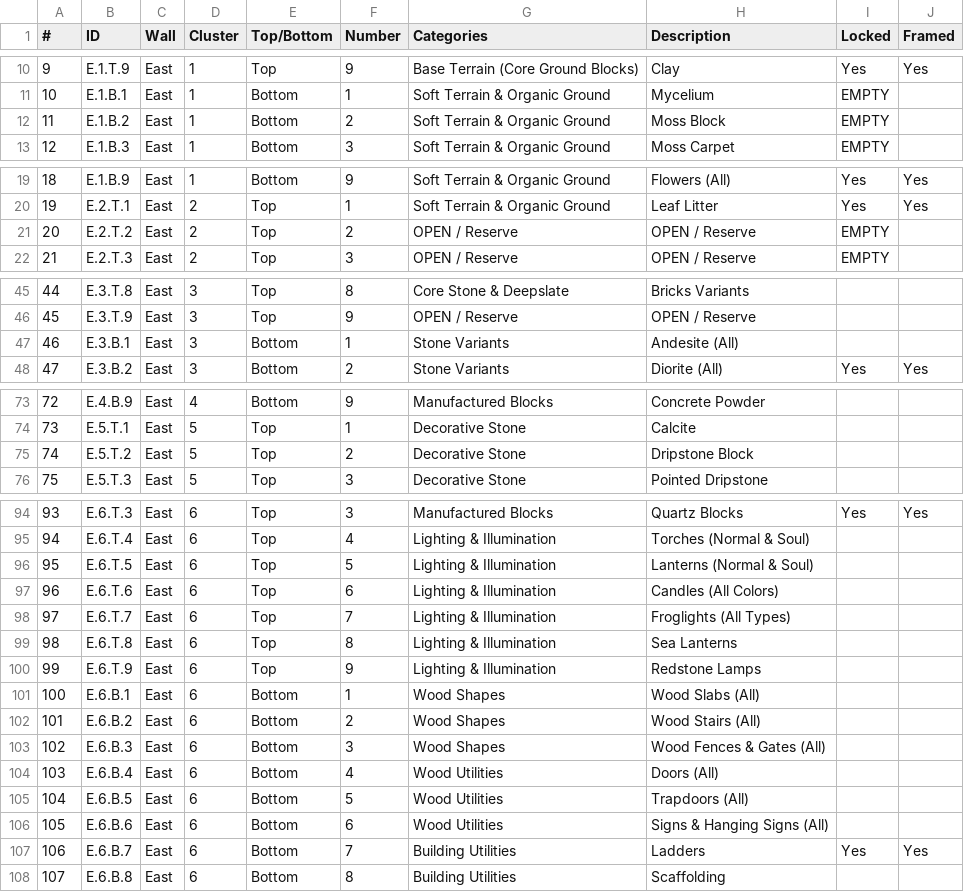
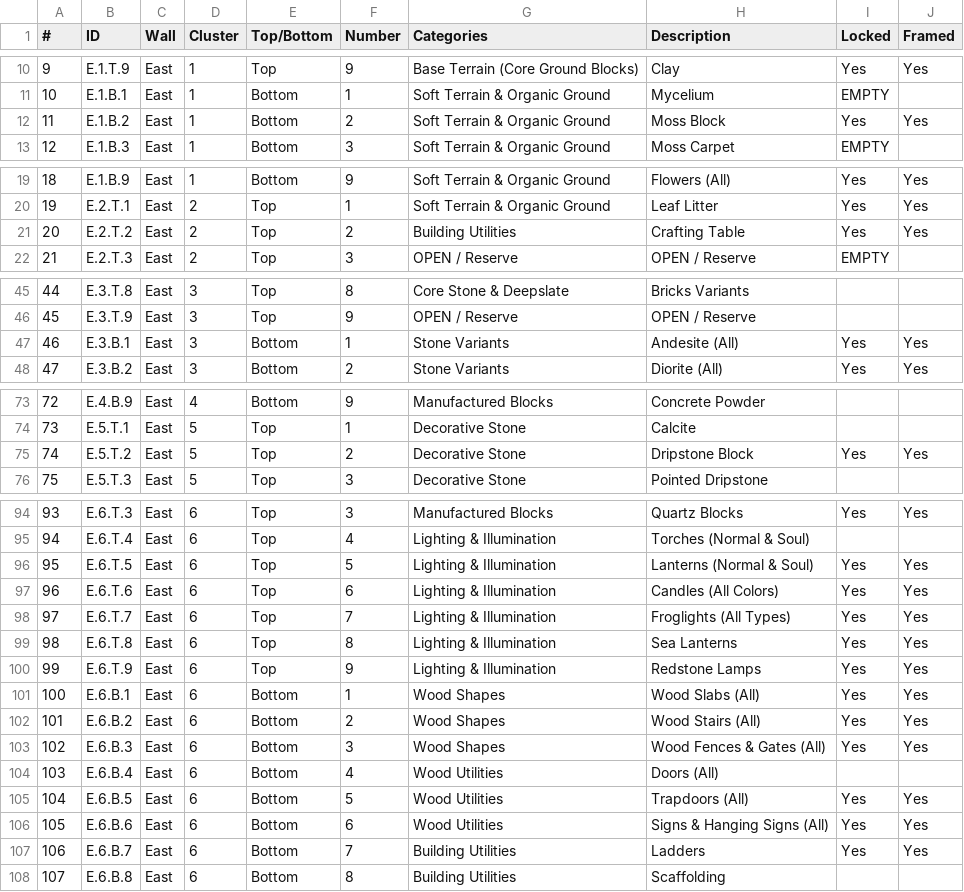
Before and after one commit to iigeshii/sorter_csv, a CSV file: items2.csv, drawn as a sheet; only a part is shown, gaps mark what is left out; the diff covers the shown part only.

Commit message:
Update items2.csv to add availability flags for various items

```diff
--- a/items2.csv
+++ b/items2.csv
@@ -11,3 +11,3 @@
 10,E.1.B.1,East,1,Bottom,1,Soft Terrain & Organic Ground,Mycelium,EMPTY,
-11,E.1.B.2,East,1,Bottom,2,Soft Terrain & Organic Ground,Moss Block,EMPTY,
+11,E.1.B.2,East,1,Bottom,2,Soft Terrain & Organic Ground,Moss Block,Yes,Yes
 12,E.1.B.3,East,1,Bottom,3,Soft Terrain & Organic Ground,Moss Carpet,EMPTY,
@@ -20,3 +20,3 @@
 19,E.2.T.1,East,2,Top,1,Soft Terrain & Organic Ground,Leaf Litter,Yes,Yes
-20,E.2.T.2,East,2,Top,2,OPEN / Reserve,OPEN / Reserve,EMPTY,
+20,E.2.T.2,East,2,Top,2,Building Utilities,Crafting Table,Yes,Yes
 21,E.2.T.3,East,2,Top,3,OPEN / Reserve,OPEN / Reserve,EMPTY,
@@ -46,3 +46,3 @@
 45,E.3.T.9,East,3,Top,9,OPEN / Reserve,OPEN / Reserve,,
-46,E.3.B.1,East,3,Bottom,1,Stone Variants,Andesite (All),,
+46,E.3.B.1,East,3,Bottom,1,Stone Variants,Andesite (All),Yes,Yes
 47,E.3.B.2,East,3,Bottom,2,Stone Variants,Diorite (All),Yes,Yes
@@ -74,3 +74,3 @@
 73,E.5.T.1,East,5,Top,1,Decorative Stone,Calcite,,
-74,E.5.T.2,East,5,Top,2,Decorative Stone,Dripstone Block,,
+74,E.5.T.2,East,5,Top,2,Decorative Stone,Dripstone Block,Yes,Yes
 75,E.5.T.3,East,5,Top,3,Decorative Stone,Pointed Dripstone,,
@@ -95,13 +95,13 @@
 94,E.6.T.4,East,6,Top,4,Lighting & Illumination,Torches (Normal & Soul),,
-95,E.6.T.5,East,6,Top,5,Lighting & Illumination,Lanterns (Normal & Soul),,
-96,E.6.T.6,East,6,Top,6,Lighting & Illumination,Candles (All Colors),,
-97,E.6.T.7,East,6,Top,7,Lighting & Illumination,Froglights (All Types),,
-98,E.6.T.8,East,6,Top,8,Lighting & Illumination,Sea Lanterns,,
-99,E.6.T.9,East,6,Top,9,Lighting & Illumination,Redstone Lamps,,
-100,E.6.B.1,East,6,Bottom,1,Wood Shapes,Wood Slabs (All),,
-101,E.6.B.2,East,6,Bottom,2,Wood Shapes,Wood Stairs (All),,
-102,E.6.B.3,East,6,Bottom,3,Wood Shapes,Wood Fences & Gates (All),,
+95,E.6.T.5,East,6,Top,5,Lighting & Illumination,Lanterns (Normal & Soul),Yes,Yes
+96,E.6.T.6,East,6,Top,6,Lighting & Illumination,Candles (All Colors),Yes,Yes
+97,E.6.T.7,East,6,Top,7,Lighting & Illumination,Froglights (All Types),Yes,Yes
+98,E.6.T.8,East,6,Top,8,Lighting & Illumination,Sea Lanterns,Yes,Yes
+99,E.6.T.9,East,6,Top,9,Lighting & Illumination,Redstone Lamps,Yes,Yes
+100,E.6.B.1,East,6,Bottom,1,Wood Shapes,Wood Slabs (All),Yes,Yes
+101,E.6.B.2,East,6,Bottom,2,Wood Shapes,Wood Stairs (All),Yes,Yes
+102,E.6.B.3,East,6,Bottom,3,Wood Shapes,Wood Fences & Gates (All),Yes,Yes
 103,E.6.B.4,East,6,Bottom,4,Wood Utilities,Doors (All),,
-104,E.6.B.5,East,6,Bottom,5,Wood Utilities,Trapdoors (All),,
-105,E.6.B.6,East,6,Bottom,6,Wood Utilities,Signs & Hanging Signs (All),,
+104,E.6.B.5,East,6,Bottom,5,Wood Utilities,Trapdoors (All),Yes,Yes
+105,E.6.B.6,East,6,Bottom,6,Wood Utilities,Signs & Hanging Signs (All),Yes,Yes
 106,E.6.B.7,East,6,Bottom,7,Building Utilities,Ladders,Yes,Yes
```
Also changed, not shown: 8 edited cells elsewhere in this file.
